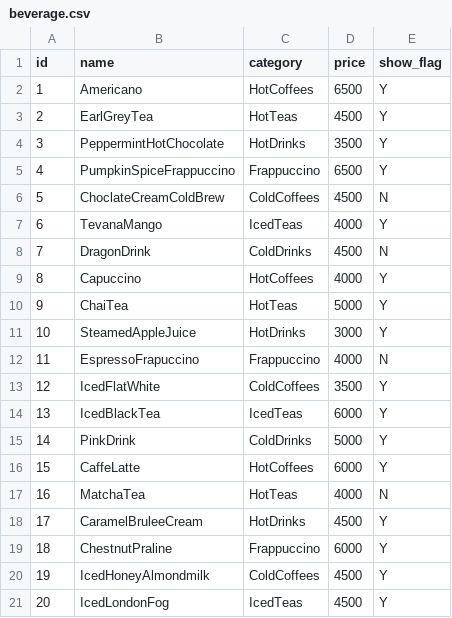
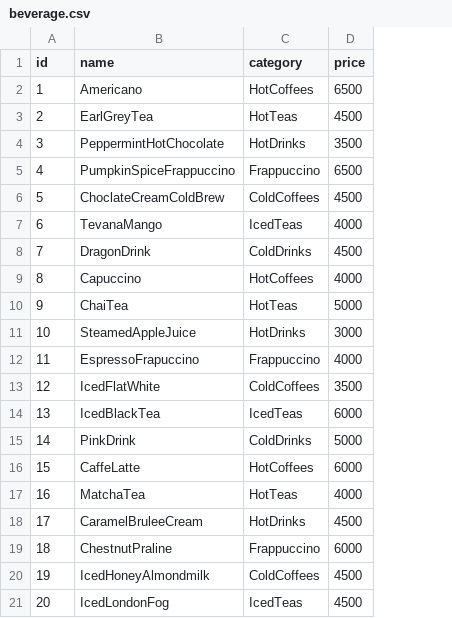
Before and after one commit to JiseonLee-jul/mariadb_scripts, a CSV file: practice/csv/beverage.csv, drawn as a sheet; the diff names each change by its address in the sheet, - before the commit and + after, or states it on an @@ line.

```diff
--- a/practice/csv/beverage.csv
+++ b/practice/csv/beverage.csv
-column E (show_flag), rows 2-21: Y | Y | Y | Y | N | Y | N | Y | Y | Y | N | Y | Y | Y | Y | N | Y | Y | Y | Y
```
Also changed, not shown: 1 other file.
